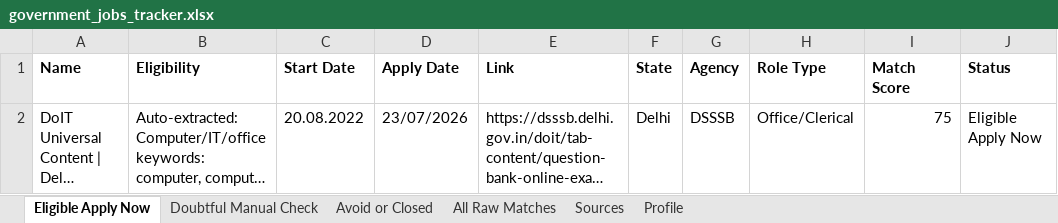
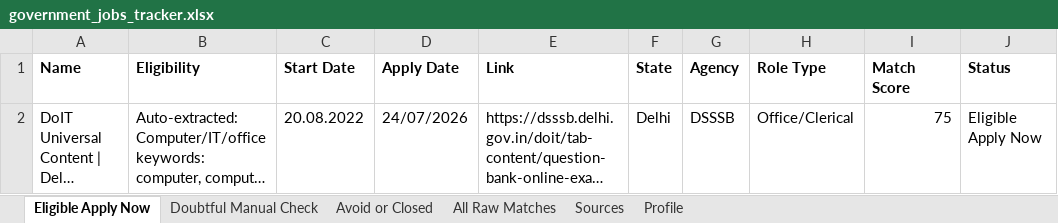
Before and after one commit to cshemant/LearnWithHemant, an Excel workbook: jobs/government_jobs_tracker.xlsx, sheet Eligible Apply Now, drawn as a sheet; only a part is shown; long unchanged cells end in …; values as stored, in another font and other column widths than the file's, no borders; the diff names each change by its address in the sheet, - before the commit and + after, or states it on an @@ line.

```diff
--- a/jobs/government_jobs_tracker.xlsx (sheet Eligible Apply Now)
+++ b/jobs/government_jobs_tracker.xlsx (sheet Eligible Apply Now)
-D2 (Apply Date): 23/07/2026
+D2 (Apply Date): 24/07/2026
```
Also changed, not shown: sheet All Raw Matches, sheet Avoid or Closed, sheet Doubtful Manual Check, 28 other files.
